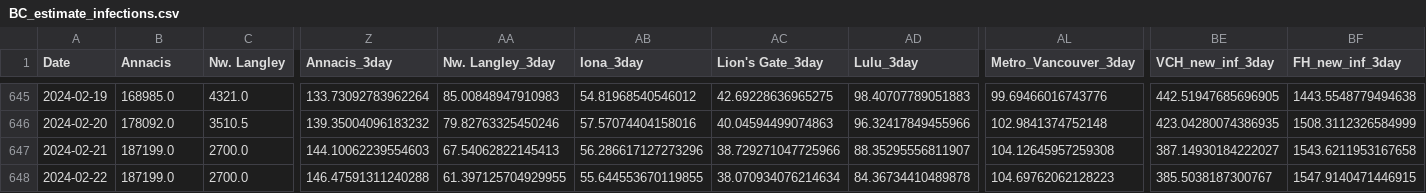
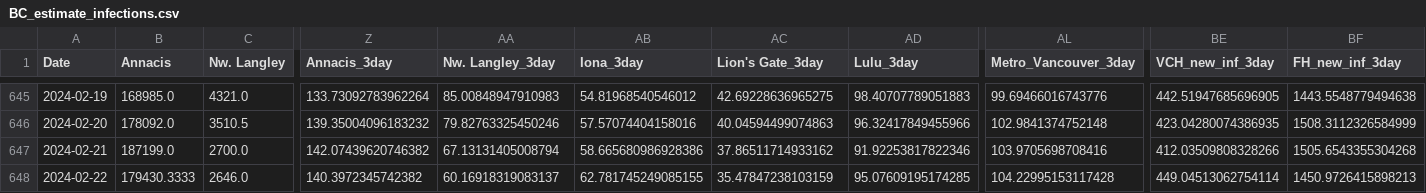
Before and after one commit to necsi/WHN-Wastewater-Code, a CSV file: Canada/BC_estimate_infections.csv, drawn as a sheet; only a part is shown, gaps mark what is left out; the diff covers the shown part only; the diff names each change by its address in the sheet, - before the commit and + after, or states it on an @@ line.

```diff
--- a/Canada/BC_estimate_infections.csv
+++ b/Canada/BC_estimate_infections.csv
-Z647 (Annacis_3day): 144.10062239554603
+Z647 (Annacis_3day): 142.07439620746382
-AA647 (Nw. Langley_3day): 67.54062822145413
+AA647 (Nw. Langley_3day): 67.13131405008794
-AB647 (Iona_3day): 56.286617127273296
+AB647 (Iona_3day): 58.665680986928386
-AC647 (Lion's Gate_3day): 38.729271047725966
+AC647 (Lion's Gate_3day): 37.86511714933162
-AD647 (Lulu_3day): 88.35295556811907
+AD647 (Lulu_3day): 91.92253817822346
-AL647 (Metro_Vancouver_3day): 104.12645957259308
+AL647 (Metro_Vancouver_3day): 103.9705698708416
-BE647 (VCH_new_inf_3day): 387.14930184222027
+BE647 (VCH_new_inf_3day): 412.03509808328266
-BF647 (FH_new_inf_3day): 1543.6211953167658
+BF647 (FH_new_inf_3day): 1505.6543355304268
-B648 (Annacis): 187199.0
+B648 (Annacis): 179430.3333
-C648 (Nw. Langley): 2700.0
+C648 (Nw. Langley): 2646.0
-Z648 (Annacis_3day): 146.47591311240288
+Z648 (Annacis_3day): 140.3972345742382
-AA648 (Nw. Langley_3day): 61.397125704929955
+AA648 (Nw. Langley_3day): 60.16918319083137
-AB648 (Iona_3day): 55.644553670119855
+AB648 (Iona_3day): 62.781745249085155
-AC648 (Lion's Gate_3day): 38.070934076214634
+AC648 (Lion's Gate_3day): 35.47847238103159
-AD648 (Lulu_3day): 84.36734410489878
+AD648 (Lulu_3day): 95.07609195174285
-AL648 (Metro_Vancouver_3day): 104.69762062128223
+AL648 (Metro_Vancouver_3day): 104.22995153117428
-BE648 (VCH_new_inf_3day): 385.5038187300767
+BE648 (VCH_new_inf_3day): 449.04513062754114
-BF648 (FH_new_inf_3day): 1547.9140471446915
+BF648 (FH_new_inf_3day): 1450.9726415898213
```
Also changed, not shown: 174 edited cells elsewhere in this file, Canada_cleaned.csv, 1 other file.
